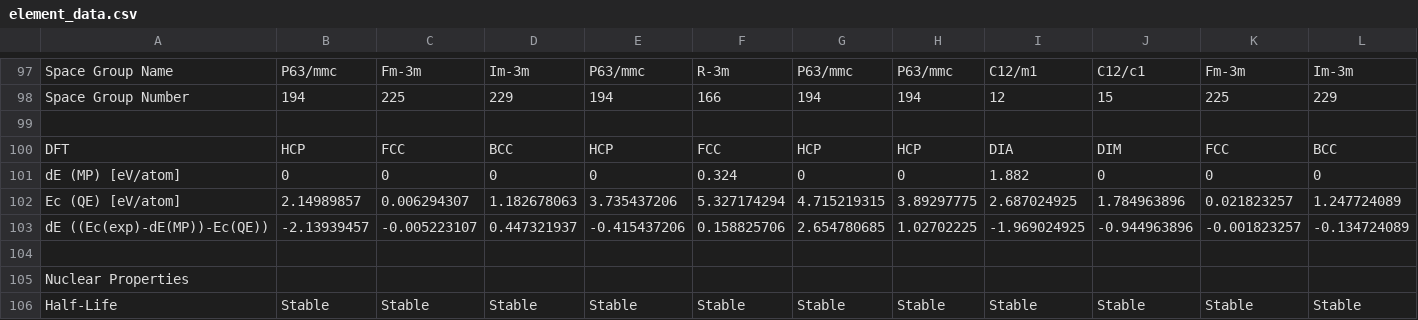
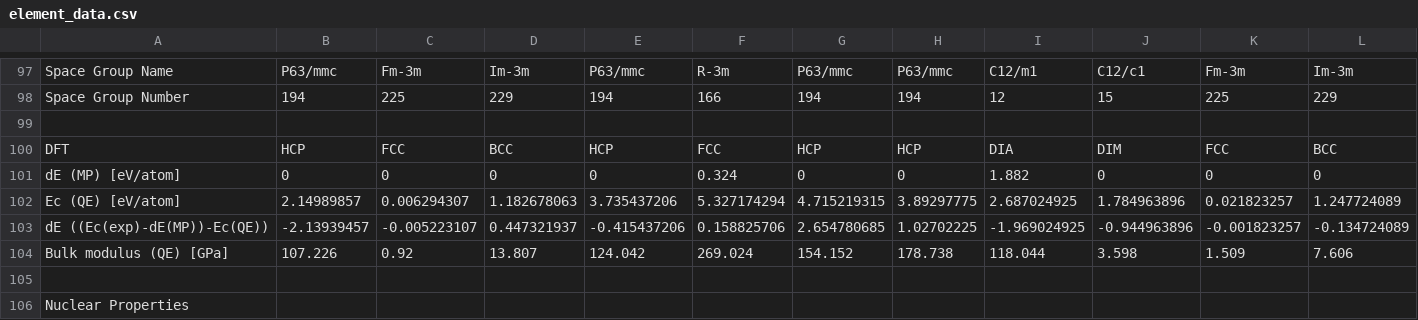
Before and after one commit to by-student-2017/lammps_education_metal_win, a CSV file: potentials/meam/make_training_data_code/element_data.csv, drawn as a sheet; only a part is shown, gaps mark what is left out; the shorter side is filled out with more unchanged rows; rows hold the shown columns only; the diff names each change by its address in the sheet, - before the commit and + after, or states it on an @@ line.

Commit message:
Add files via upload

```diff
--- a/potentials/meam/make_training_data_code/element_data.csv
+++ b/potentials/meam/make_training_data_code/element_data.csv
+row 104: Bulk modulus (QE) [GPa] | 107.226 | 0.92 | 13.807 | 124.042 | 269.024 | 154.152 | 178.738 | 118.044 | 3.598 | 1.509 | 7.606
```
